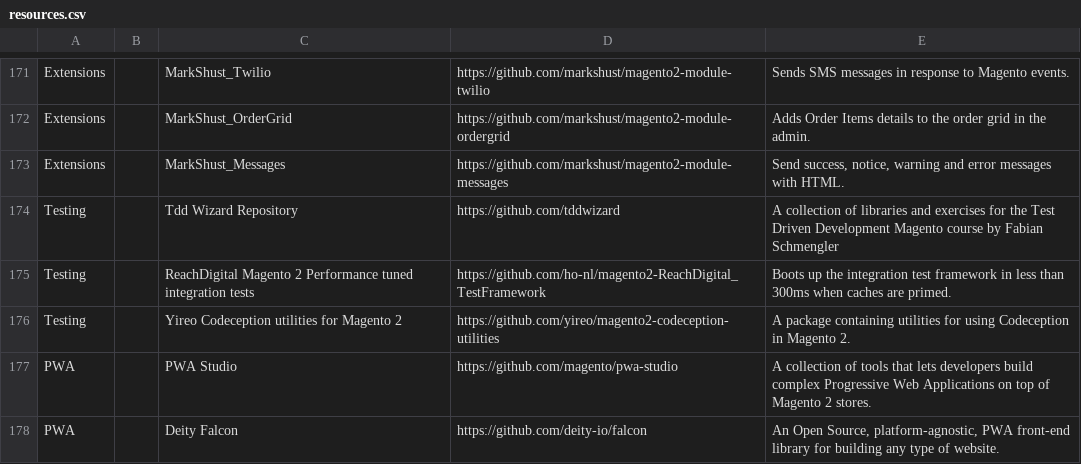
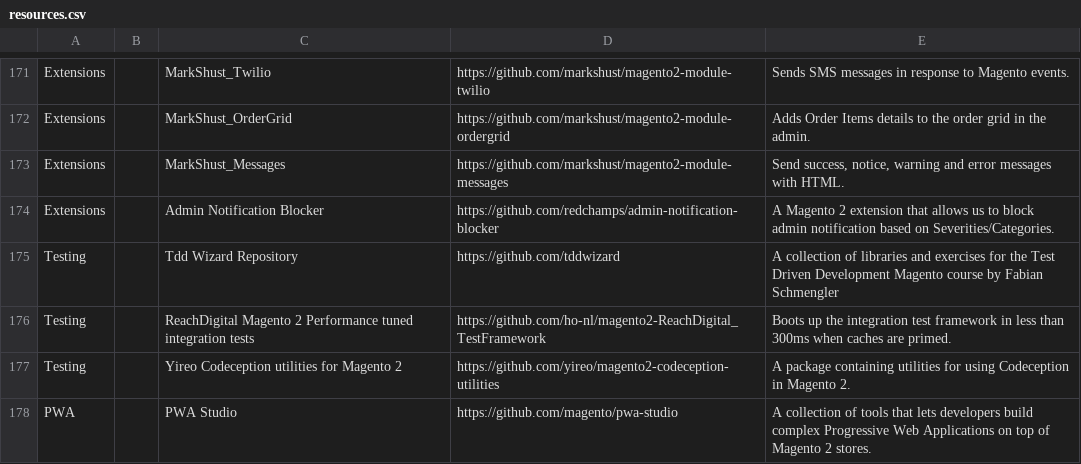
Before and after one commit to aleron75/mageres, a CSV file: resources.csv, drawn as a sheet; only a part is shown, gaps mark what is left out; the shorter side is filled out with more unchanged rows; the diff names each change by its address in the sheet, - before the commit and + after, or states it on an @@ line.

Commit message:
Add Admin Notification Blocker extension

```diff
--- a/resources.csv
+++ b/resources.csv
+row 174: Extensions |  | Admin Notification Blocker | https://github.com/redchamps/admin-notification-blocker | A Magento 2 extension that allows us to block admin notification based on Severities/Categories.
```
Also changed, not shown: 1 other file.
